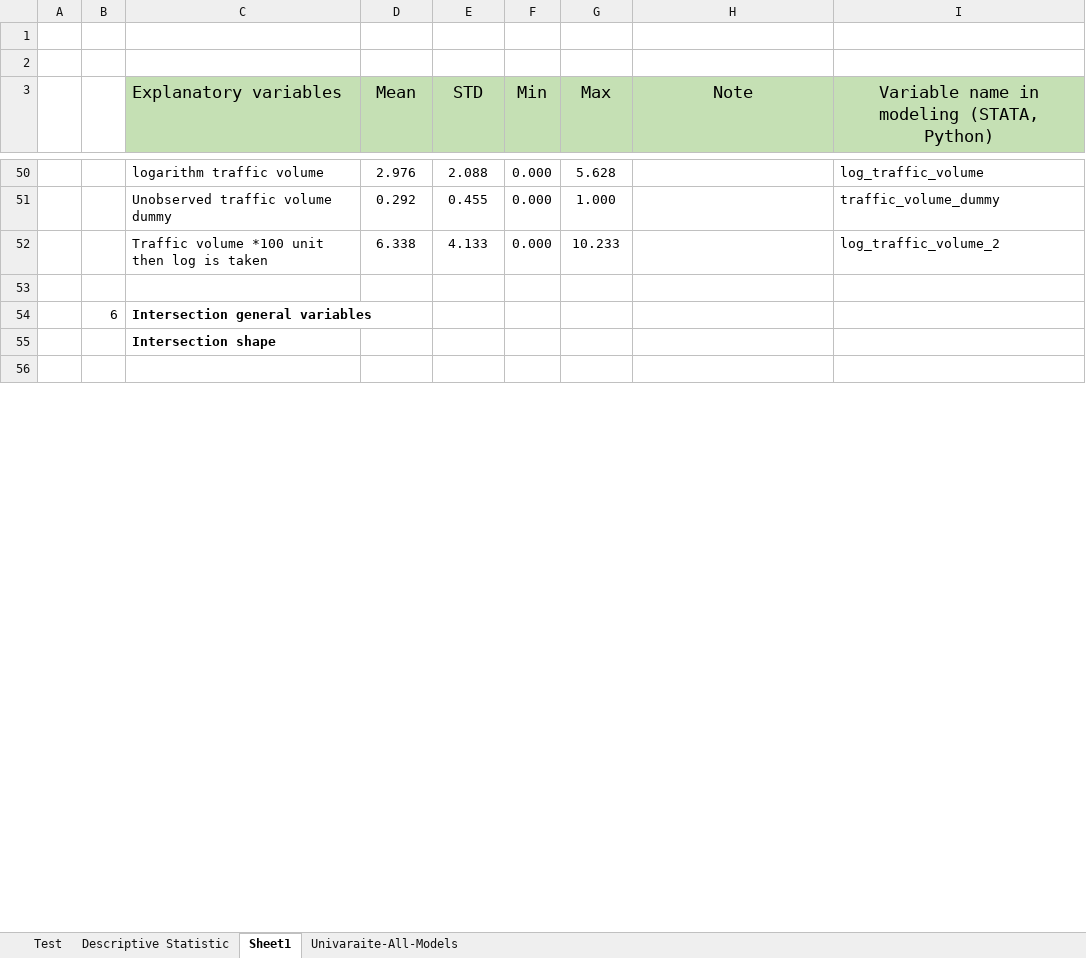
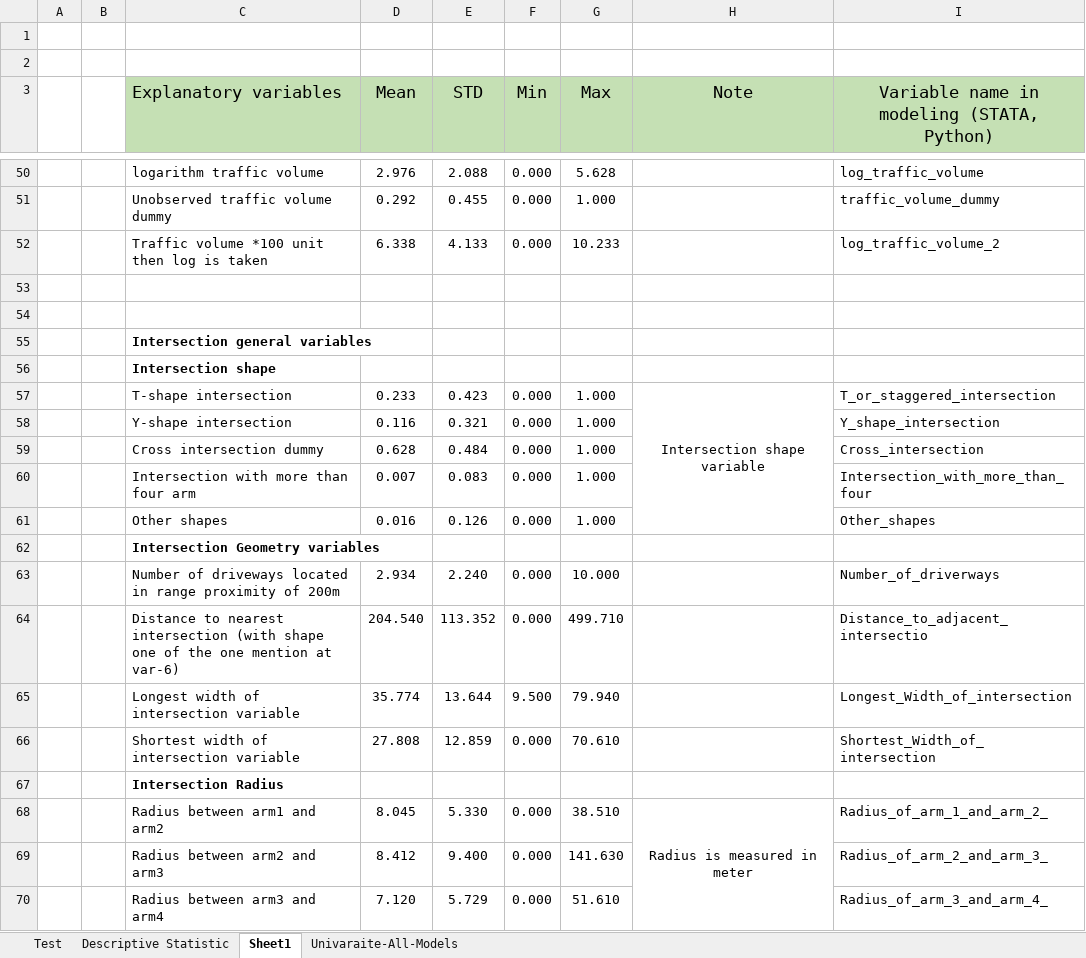
Before and after one commit to Ghasak/Toyota_project_Data_Wrangling, an Excel workbook: 3_Toyota_Data_Modeling/STATA/1_STATA_Mode_Estimation Results.xlsx, sheet Sheet1, drawn as a sheet; only a part is shown, gaps mark what is left out; the shorter side is filled out with more unchanged rows; values as stored, in another font and other column widths than the file's, no borders; the diff covers the shown part only; the diff names each change by its address in the sheet, - before the commit and + after, or states it on an @@ line.

Commit message:
working on stata

```diff
--- a/3_Toyota_Data_Modeling/STATA/1_STATA_Mode_Estimation Results.xlsx (sheet Sheet1)
+++ b/3_Toyota_Data_Modeling/STATA/1_STATA_Mode_Estimation Results.xlsx (sheet Sheet1)
-row 54:  | 6 | Intersection general variables
+row 54: (empty)
+row 55:  |  | Intersection general variables
+row 57:  |  | T-shape intersection | 0.233 | 0.423 | 0.000 | 1.000 | Intersection shape variable | T_or_staggered_intersection
+row 58:  |  | Y-shape intersection | 0.116 | 0.321 | 0.000 | 1.000 |  | Y_shape_intersection
+row 59:  |  | Cross intersection dummy | 0.628 | 0.484 | 0.000 | 1.000 |  | Cross_intersection
+row 60:  |  | Intersection with more than four arm | 0.007 | 0.083 | 0.000 | 1.000 |  | Intersection_with_more_than_four
+row 61:  |  | Other shapes | 0.016 | 0.126 | 0.000 | 1.000 |  | Other_shapes
+row 62:  |  | Intersection Geometry variables
+row 63:  |  | Number of driveways located in range proximity of 200m | 2.934 | 2.240 | 0.000 | 10.000 |  | Number_of_driverways
+row 64:  |  | Distance to nearest intersection (with shape one of the one mention at var-6) | 204.540 | 113.352 | 0.000 | 499.710 |  | Distance_to_adjacent_intersectio
+row 65:  |  | Longest width of intersection variable | 35.774 | 13.644 | 9.500 | 79.940 |  | Longest_Width_of_intersection
+row 66:  |  | Shortest width of intersection variable | 27.808 | 12.859 | 0.000 | 70.610 |  | Shortest_Width_of_intersection
+row 67:  |  | Intersection Radius
+row 68:  |  | Radius between arm1 and arm2 | 8.045 | 5.330 | 0.000 | 38.510 | Radius is measured in meter | Radius_of_arm_1_and_arm_2_
+row 69:  |  | Radius between arm2 and arm3 | 8.412 | 9.400 | 0.000 | 141.630 |  | Radius_of_arm_2_and_arm_3_
+row 70:  |  | Radius between arm3 and arm4 | 7.120 | 5.729 | 0.000 | 51.610 |  | Radius_of_arm_3_and_arm_4_
```
Also changed, not shown: 29 added rows and 31 edited cells elsewhere in this sheet, 2 other files.
